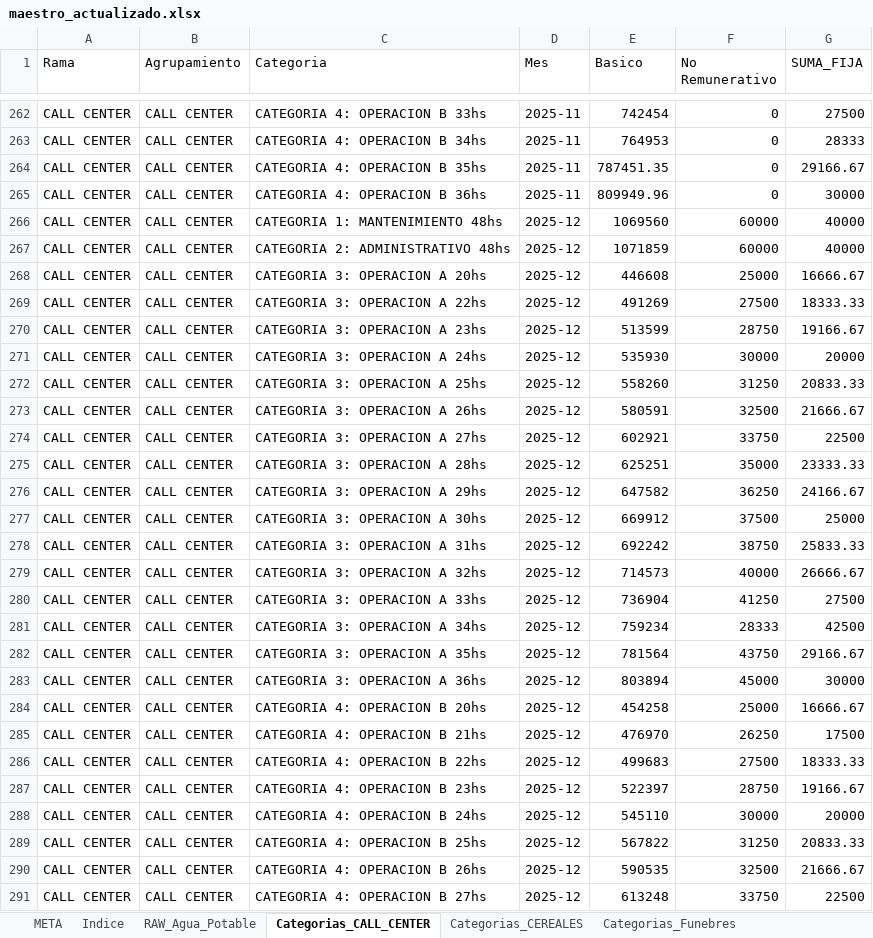
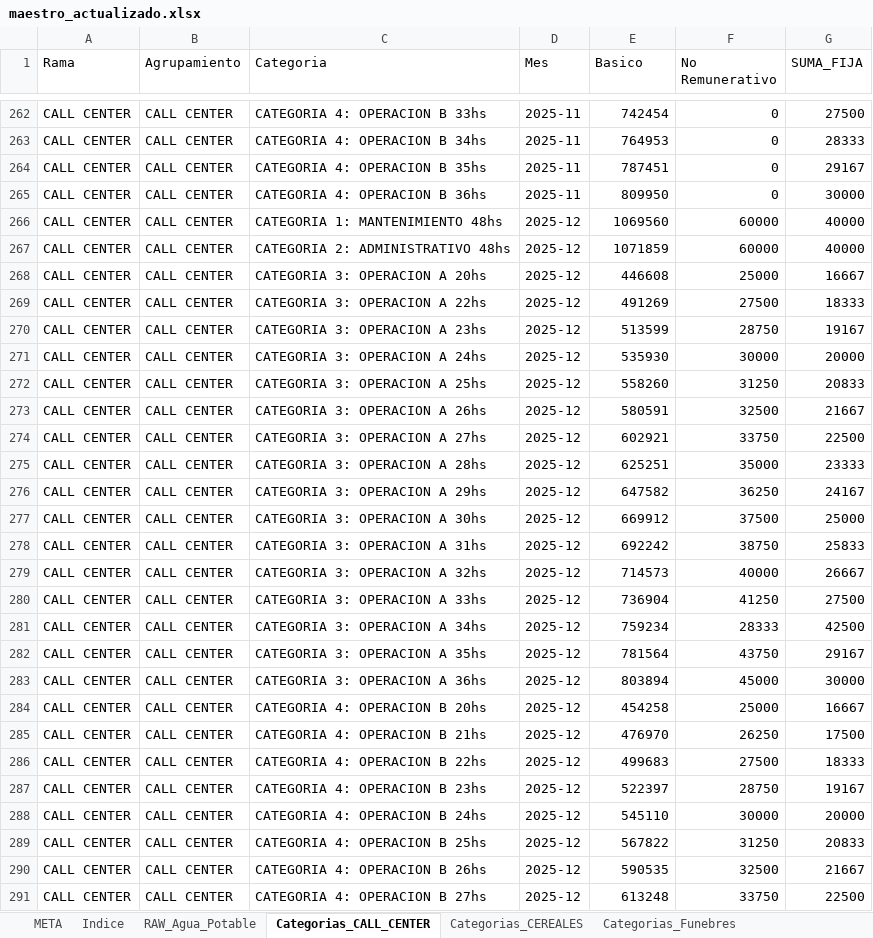
Before and after one commit to cesarwroa/motor-sueldos-faecys, an Excel workbook: data/maestro_actualizado.xlsx, sheet Categorias_CALL_CENTER, drawn as a sheet; only a part is shown, gaps mark what is left out; values as stored, in another font and other column widths than the file's, no borders; the diff covers the shown part only; the diff names each change by its address in the sheet, - before the commit and + after, or states it on an @@ line.

```diff
--- a/data/maestro_actualizado.xlsx (sheet Categorias_CALL_CENTER)
+++ b/data/maestro_actualizado.xlsx (sheet Categorias_CALL_CENTER)
-E264 (Basico): 787451.35
+E264 (Basico): 787451
-G264 (SUMA_FIJA): 29166.67
+G264 (SUMA_FIJA): 29167
-E265 (Basico): 809949.96
+E265 (Basico): 809950
-G268 (SUMA_FIJA): 16666.67
+G268 (SUMA_FIJA): 16667
-G269 (SUMA_FIJA): 18333.33
+G269 (SUMA_FIJA): 18333
-G270 (SUMA_FIJA): 19166.67
+G270 (SUMA_FIJA): 19167
-G272 (SUMA_FIJA): 20833.33
+G272 (SUMA_FIJA): 20833
-G273 (SUMA_FIJA): 21666.67
+G273 (SUMA_FIJA): 21667
-G275 (SUMA_FIJA): 23333.33
+G275 (SUMA_FIJA): 23333
-G276 (SUMA_FIJA): 24166.67
+G276 (SUMA_FIJA): 24167
-G278 (SUMA_FIJA): 25833.33
+G278 (SUMA_FIJA): 25833
-G279 (SUMA_FIJA): 26666.67
+G279 (SUMA_FIJA): 26667
-G282 (SUMA_FIJA): 29166.67
+G282 (SUMA_FIJA): 29167
-G284 (SUMA_FIJA): 16666.67
+G284 (SUMA_FIJA): 16667
-G286 (SUMA_FIJA): 18333.33
+G286 (SUMA_FIJA): 18333
-G287 (SUMA_FIJA): 19166.67
+G287 (SUMA_FIJA): 19167
-G289 (SUMA_FIJA): 20833.33
+G289 (SUMA_FIJA): 20833
-G290 (SUMA_FIJA): 21666.67
+G290 (SUMA_FIJA): 21667
```
Also changed, not shown: 121 edited cells elsewhere in this sheet, sheet META, other sheet tabs, maestro_actualizado.xlsx, 2 other files.
